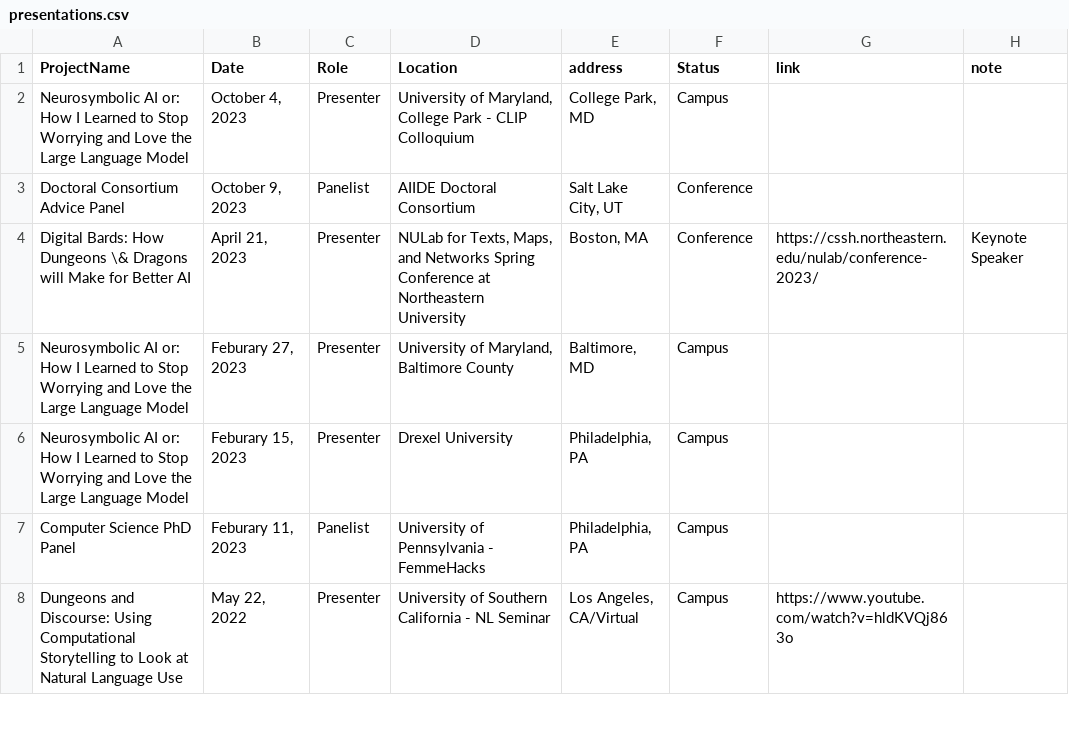
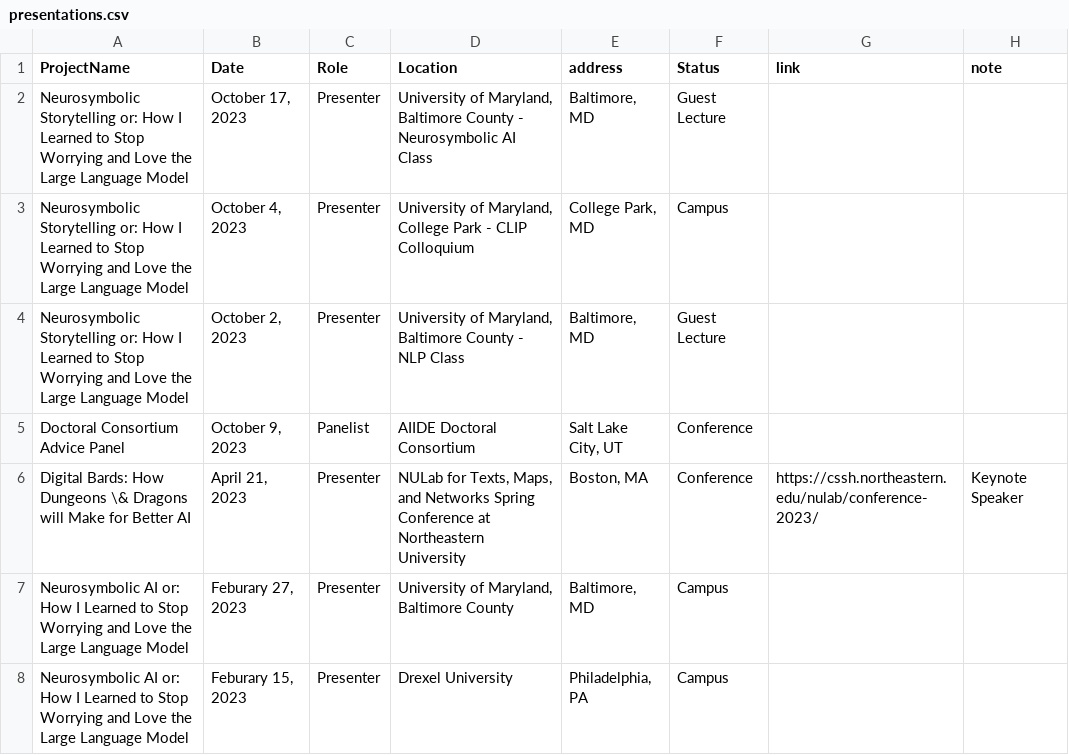
Before and after one commit to lara-martin/CV, a CSV file: cv/presentations.csv, drawn as a sheet; only a part is shown; the shorter side is filled out with more unchanged rows.

```diff
--- a/cv/presentations.csv
+++ b/cv/presentations.csv
@@ -1,3 +1,5 @@
 ProjectName,Date,Role,Location,address,Status,link,note
-Neurosymbolic AI or: How I Learned to Stop Worrying and Love the Large Language Model,"October 4, 2023",Presenter,"University of Maryland, College Park - CLIP Colloquium","College Park, MD",Campus,,
+Neurosymbolic Storytelling or: How I Learned to Stop Worrying and Love the Large Language Model,"October 17, 2023",Presenter,"University of Maryland, Baltimore County - Neurosymbolic AI Class","Baltimore, MD",Guest Lecture,,
+Neurosymbolic Storytelling or: How I Learned to Stop Worrying and Love the Large Language Model,"October 4, 2023",Presenter,"University of Maryland, College Park - CLIP Colloquium","College Park, MD",Campus,,
+Neurosymbolic Storytelling or: How I Learned to Stop Worrying and Love the Large Language Model,"October 2, 2023",Presenter,"University of Maryland, Baltimore County - NLP Class","Baltimore, MD",Guest Lecture,,
 Doctoral Consortium Advice Panel,"October 9, 2023",Panelist,AIIDE Doctoral Consortium,"Salt Lake City, UT",Conference,,
```
Also changed, not shown: cv/mentoring.csv, cv/organizing.csv, 5 other files.
